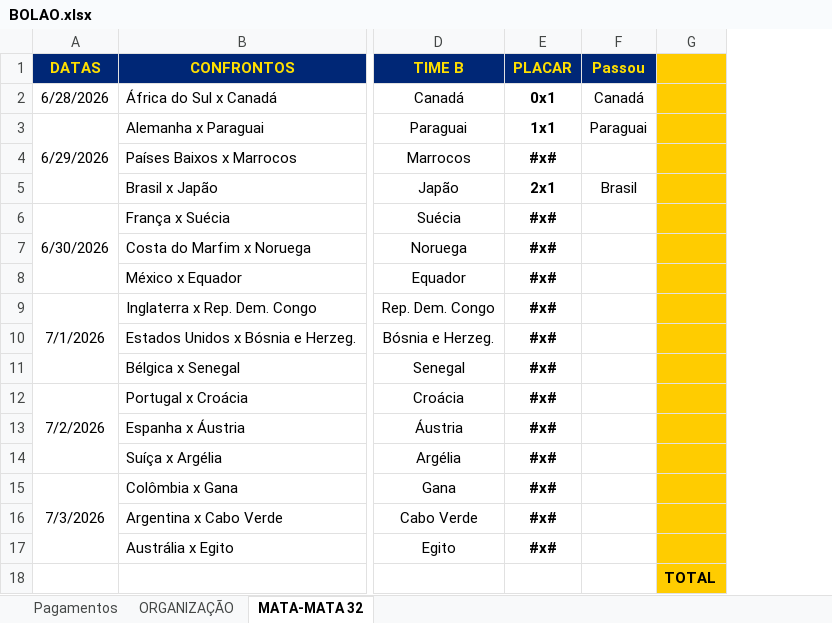
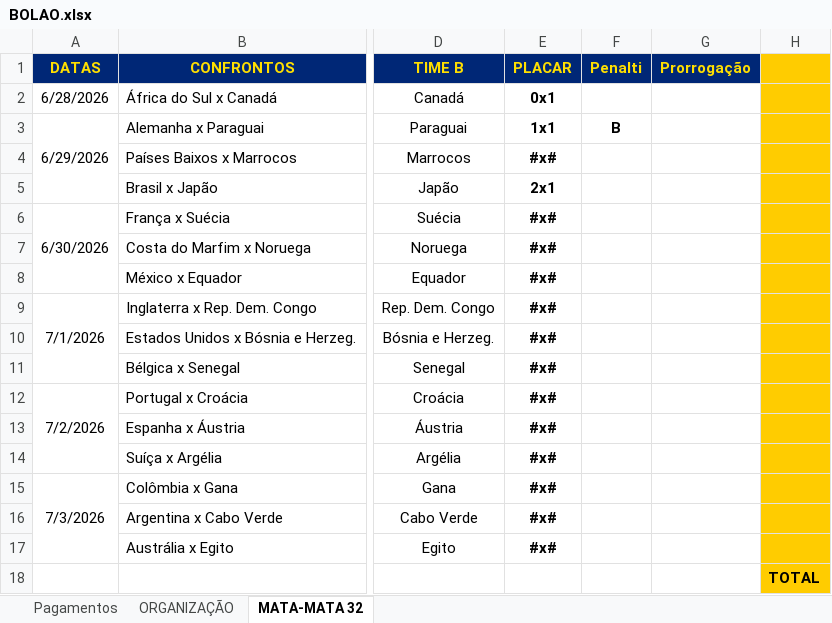
Before and after one commit to ChristianBranco/BolaoCopa, an Excel workbook: BOLAO.xlsx, sheet MATA-MATA 32, drawn as a sheet; only a part is shown, gaps mark what is left out; values as stored, in another font and other column widths than the file's, no borders; conditional formats not drawn; removed rows and columns are numbered as before the commit, all else as after; the diff names each change by its address in the sheet, - before the commit and + after, or states it on an @@ line.

```diff
--- a/BOLAO.xlsx (sheet MATA-MATA 32)
+++ b/BOLAO.xlsx (sheet MATA-MATA 32)
-column F (Passou), rows 2-5: Canadá | Paraguai |  | Brasil
+column F (Penalti), row 3: B
+column G (Prorrogação), empty
```
Also changed, not shown: formulas that keep their value, 3 other files.
